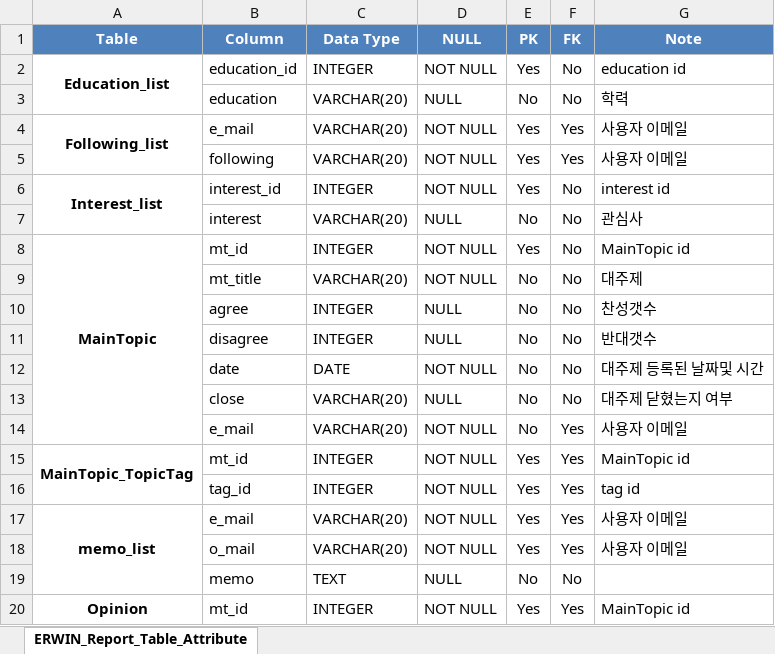
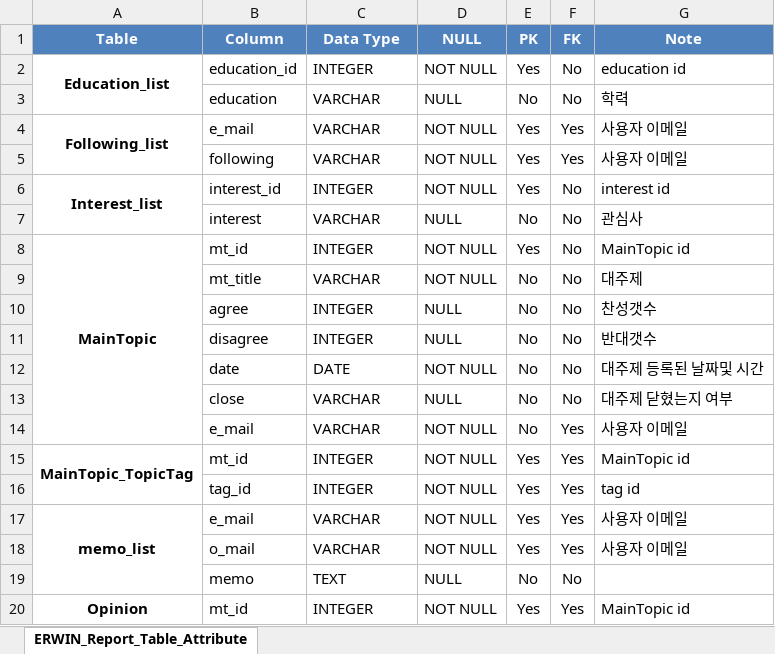
Before and after one commit to Song-InSeok/Akropolis, an Excel workbook: document/db/DB명세서.xlsx, sheet ERWIN_Report_Table_Attribute, drawn as a sheet; only a part is shown; values as stored, in another font and other column widths than the file's, no borders; the diff covers the shown part only; the diff names each change by its address in the sheet, - before the commit and + after, or states it on an @@ line.

```diff
--- a/document/db/DB명세서.xlsx (sheet ERWIN_Report_Table_Attribute)
+++ b/document/db/DB명세서.xlsx (sheet ERWIN_Report_Table_Attribute)
-C3:C5 (Data Type): VARCHAR(20)
+C3:C5 (Data Type): VARCHAR
-C7 (Data Type): VARCHAR(20)
+C7 (Data Type): VARCHAR
-C9 (Data Type): VARCHAR(20)
+C9 (Data Type): VARCHAR
-C13:C14 (Data Type): VARCHAR(20)
+C13:C14 (Data Type): VARCHAR
-C17:C18 (Data Type): VARCHAR(20)
+C17:C18 (Data Type): VARCHAR
```
Also changed, not shown: 12 edited cells elsewhere in this sheet.
